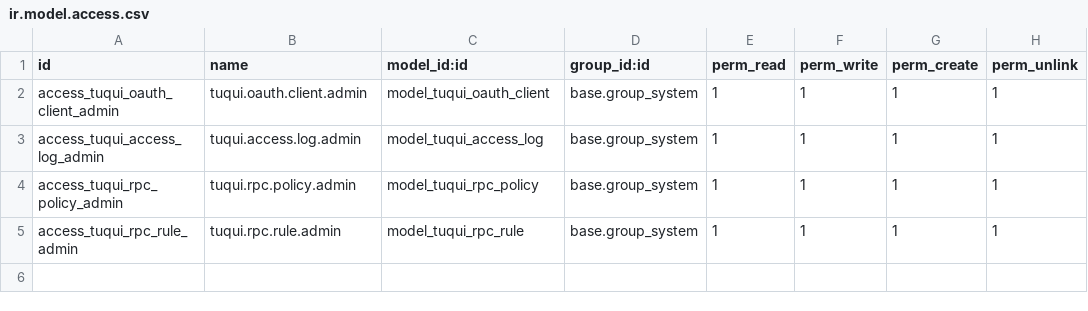
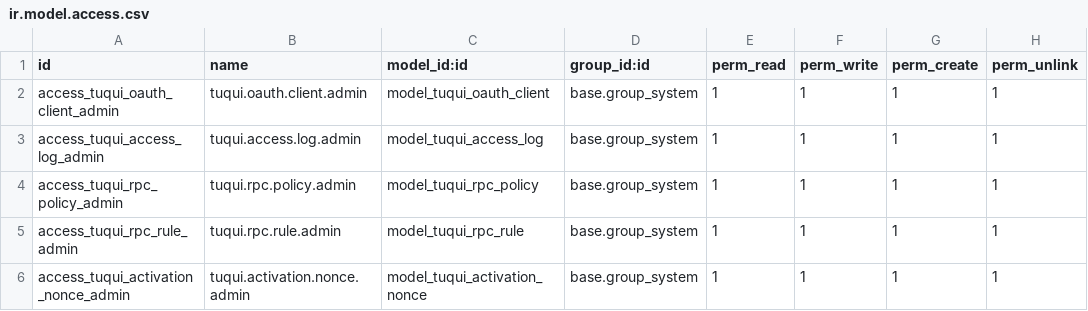
Before and after one commit to Tuqui-AI/odoo-addons, a CSV file: tuqui/security/ir.model.access.csv, drawn as a sheet.

Commit message:
feat(activation): skeleton del modelo nonce + cron daily cleanup
Modelo tuqui.activation.nonce: ephemeral handshake state para el
flow de activación de Sprint 1.6c. Cada row carga un nonce
url-safe, expires_at (TTL 5 min), client_secret_plaintext (NULL
después del consume), client_id, consumed_at.

_issue(client_id, client_secret_plaintext) mintea un nonce nuevo
y devuelve (nonce, expires_at). _consume() marca consumed_at +
NULLea el secret en el mismo UPDATE. _gc_old_nonces() purga rows
con expires_at vencido hace más de 7 días (housekeeping; la
seguridad la da el NULL al consumir + el TTL 5 min, no la
retención).

Plaintext-secret decision: cifrar agrega ceremonia para una
ventana de 5 min con scope al admin que disparó la activación.
Un atacante DB-level que pueda leer la row también puede leer
el hash del client_secret en tuqui.oauth.client al lado. Mismo
threat model — no vale el costo.

Cron data/cron_activation_cleanup.xml: ir.cron diario que
llama _gc_old_nonces. noupdate=1 — el admin puede pausarlo si
quisiera, no se sobrescribe en updates del módulo.

Bump manifest 19.0.0.3.0. Acceso solo a base.group_system.

```diff
--- a/tuqui/security/ir.model.access.csv
+++ b/tuqui/security/ir.model.access.csv
@@ -5 +5,2 @@ access_tuqui_rpc_policy_admin,tuqui.rpc.policy.admin,model_tuqui_rpc_policy,base
 access_tuqui_rpc_rule_admin,tuqui.rpc.rule.admin,model_tuqui_rpc_rule,base.group_system,1,1,1,1
+access_tuqui_activation_nonce_admin,tuqui.activation.nonce.admin,model_tuqui_activation_nonce,base.group_system,1,1,1,1
```
Also changed, not shown: 4 other files.
